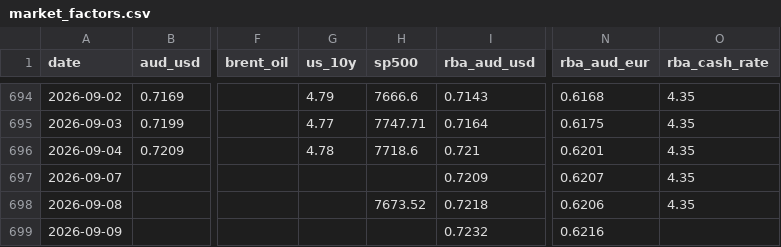
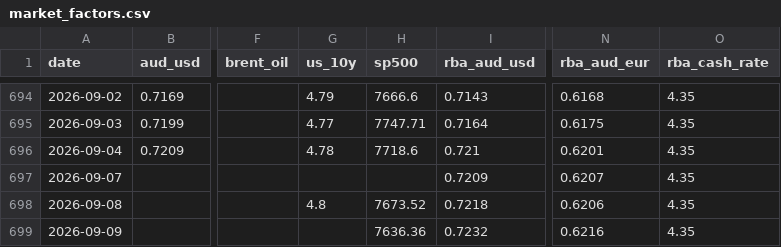
Before and after one commit to vukhanhlinhle2609/vnd-aud-transfer, a CSV file: data/market_factors.csv, drawn as a sheet; only a part is shown, gaps mark what is left out; the diff names each change by its address in the sheet, - before the commit and + after, or states it on an @@ line.

```diff
--- a/data/market_factors.csv
+++ b/data/market_factors.csv
-G698 (us_10y): (empty)
+G698 (us_10y): 4.8
-H699 (sp500): (empty)
+H699 (sp500): 7636.36
-O699 (rba_cash_rate): (empty)
+O699 (rba_cash_rate): 4.35
```
Also changed, not shown: data/vcb_aud_daily.csv, data/vcb_aud_rates.csv, 1 other file.
